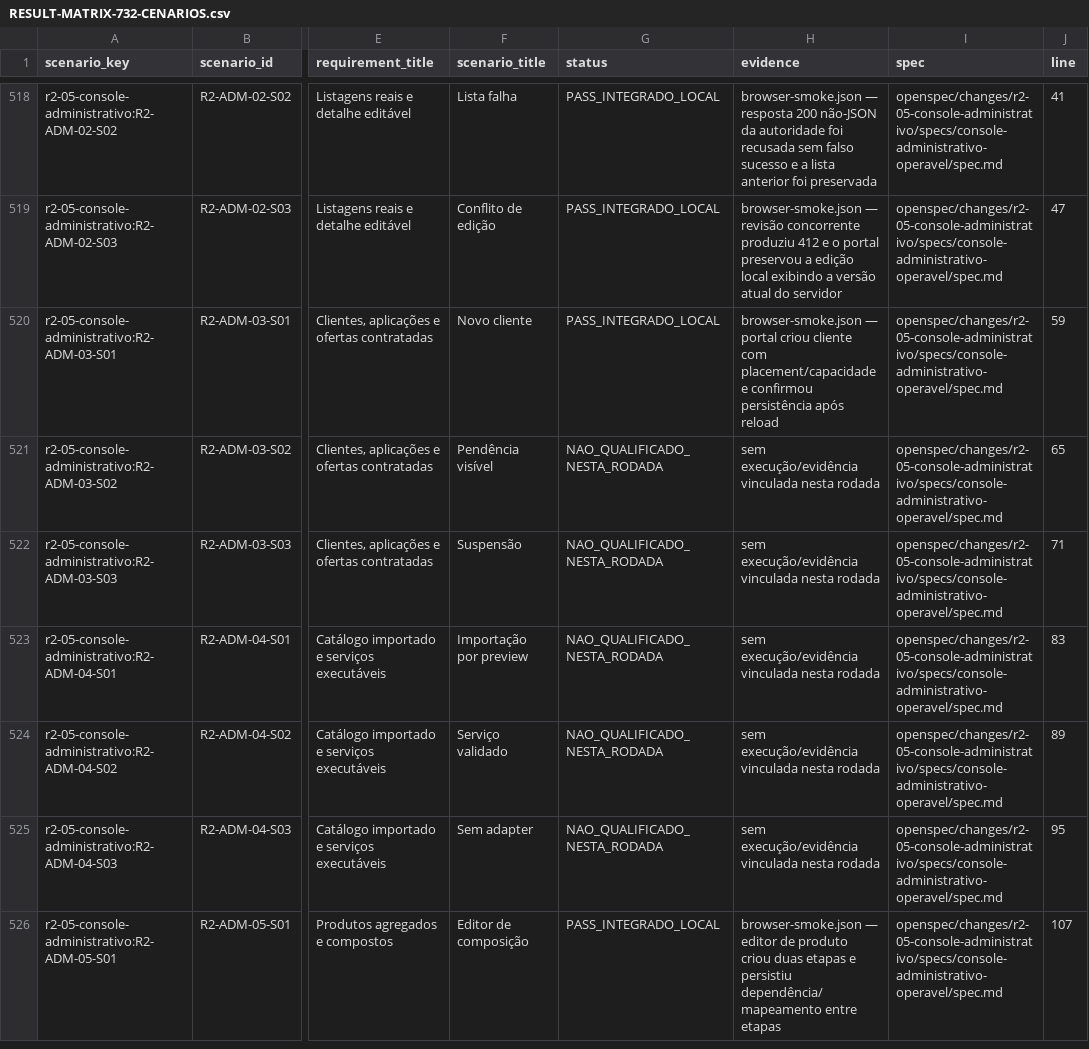
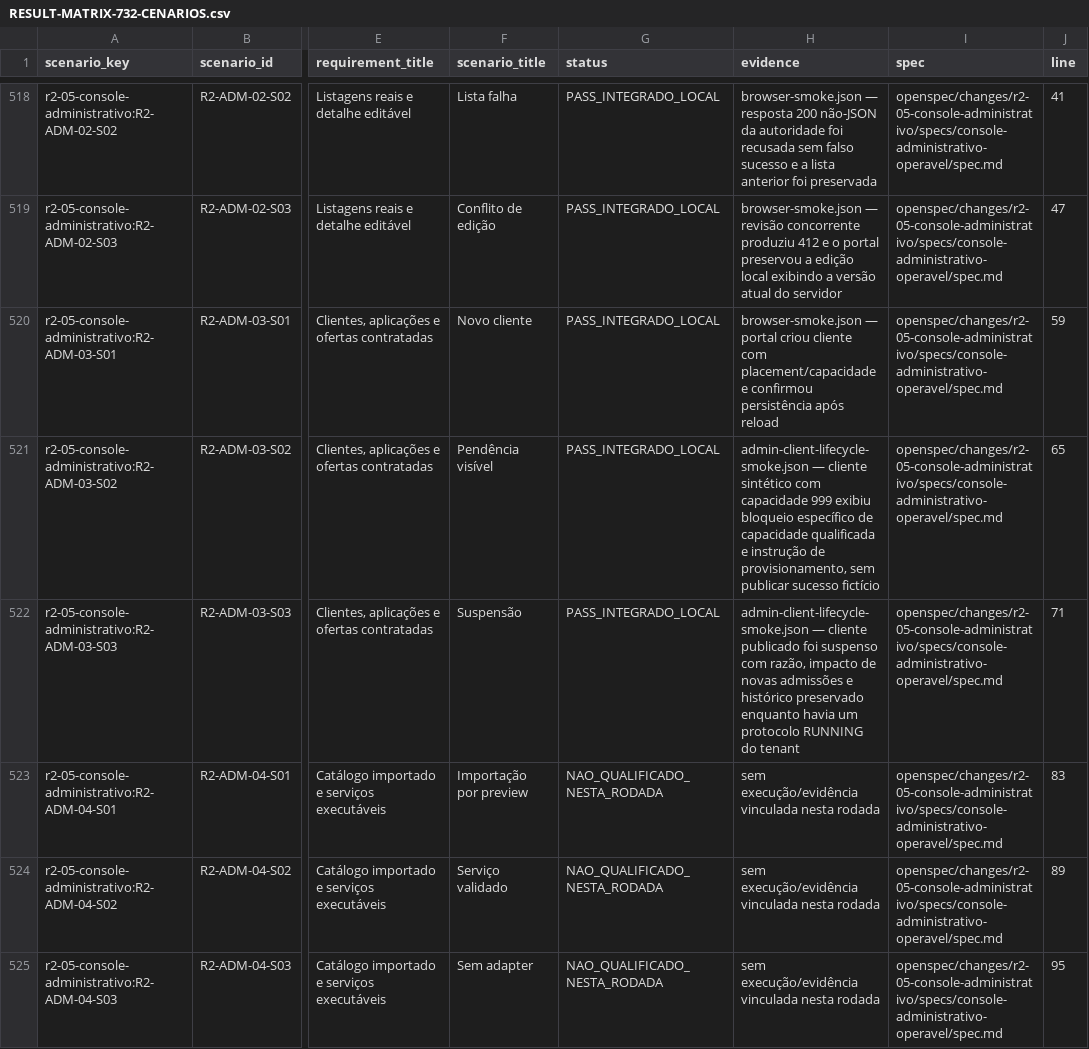
Before and after one commit to leandroclf/ai-hub, a CSV file: docs/reviews/2026-09-09-r4/implementation/RESULT-MATRIX-732-CENARIOS.csv, drawn as a sheet; only a part is shown, gaps mark what is left out; the shorter side is filled out with more unchanged rows; the diff names each change by its address in the sheet, - before the commit and + after, or states it on an @@ line.

```diff
--- a/docs/reviews/2026-09-09-r4/implementation/RESULT-MATRIX-732-CENARIOS.csv
+++ b/docs/reviews/2026-09-09-r4/implementation/RESULT-MATRIX-732-CENARIOS.csv
-G521:G522 (status): NAO_QUALIFICADO_NESTA_RODADA
+G521:G522 (status): PASS_INTEGRADO_LOCAL
-H521 (evidence): sem execução/evidência vinculada nesta rodada
+H521 (evidence): admin-client-lifecycle-smoke.json — cliente sintético com capacidade 999 exibiu bloqueio específico de capacidade qualificada e instrução de provisionamento, sem publicar sucesso fictício
-H522 (evidence): sem execução/evidência vinculada nesta rodada
+H522 (evidence): admin-client-lifecycle-smoke.json — cliente publicado foi suspenso com razão, impacto de novas admissões e histórico preservado enquanto havia um protocolo RUNNING do tenant
```
Also changed, not shown: docs/reviews/2026-09-09-r4/implementation/SCENARIO_RESULTS.csv, 9 other files.
